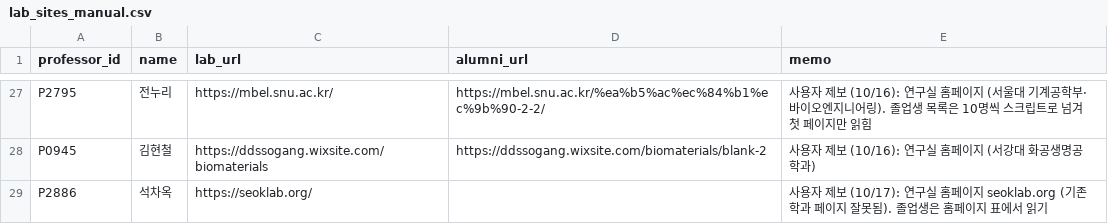
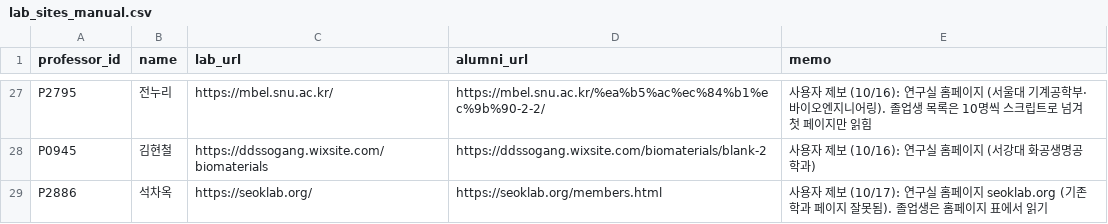
Before and after one commit to hyungjin1213-collab/about_bio, a CSV file: 0. korea bio map/data/lab_sites_manual.csv, drawn as a sheet; only a part is shown, gaps mark what is left out.

```diff
--- a/0. korea bio map/data/lab_sites_manual.csv
+++ b/0. korea bio map/data/lab_sites_manual.csv
@@ -28,2 +28,2 @@ P2795,전누리,https://mbel.snu.ac.kr/,https://mbel.snu.ac.kr/%ea%b5%ac%ec%84%b
 P0945,김현철,https://ddssogang.wixsite.com/biomaterials,https://ddssogang.wixsite.com/biomaterials/blank-2,사용자 제보 (10/16): 연구실 홈페이지 (서강대 화공생명공학과)
-P2886,석차옥,https://seoklab.org/,,사용자 제보 (10/17): 연구실 홈페이지 seoklab.org (기존 학과 페이지 잘못됨). 졸업생은 홈페이지 표에서 읽기
+P2886,석차옥,https://seoklab.org/,https://seoklab.org/members.html,사용자 제보 (10/17): 연구실 홈페이지 seoklab.org (기존 학과 페이지 잘못됨). 졸업생은 홈페이지 표에서 읽기
```
Also changed, not shown: 1 other file.
